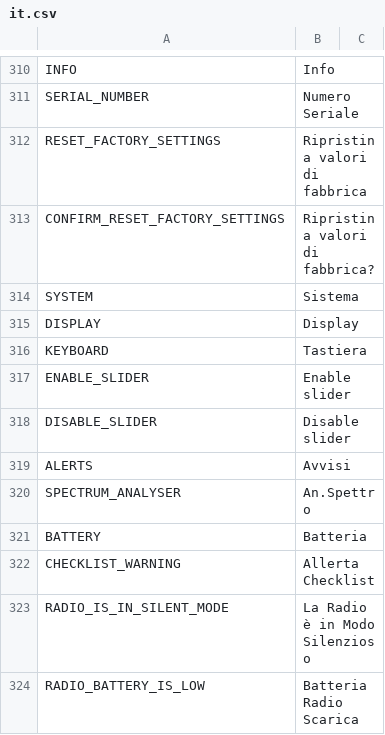
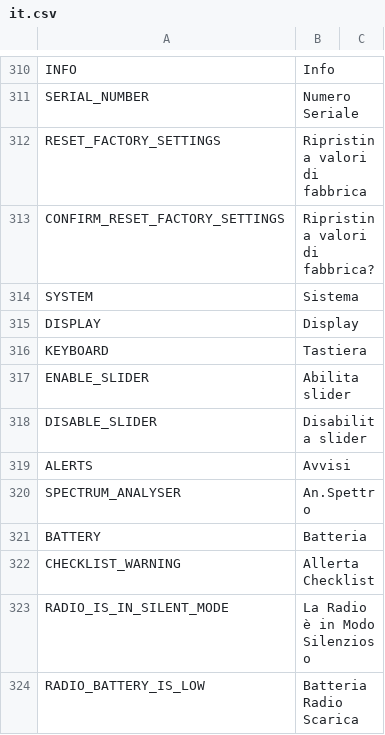
Before and after one commit to FrSkyRC/ETHOS-Feedback-Community, a CSV file: translations/display/it.csv, drawn as a sheet; only a part is shown, gaps mark what is left out.

Commit message:
Update it.csv

```diff
--- a/translations/display/it.csv
+++ b/translations/display/it.csv
@@ -316,4 +316,4 @@ DISPLAY,"Display",
 KEYBOARD,"Tastiera",
-ENABLE_SLIDER,"Enable slider"
-DISABLE_SLIDER,"Disable slider"
+ENABLE_SLIDER,"Abilita slider"
+DISABLE_SLIDER,"Disabilita slider"
 ALERTS,"Avvisi",
```
